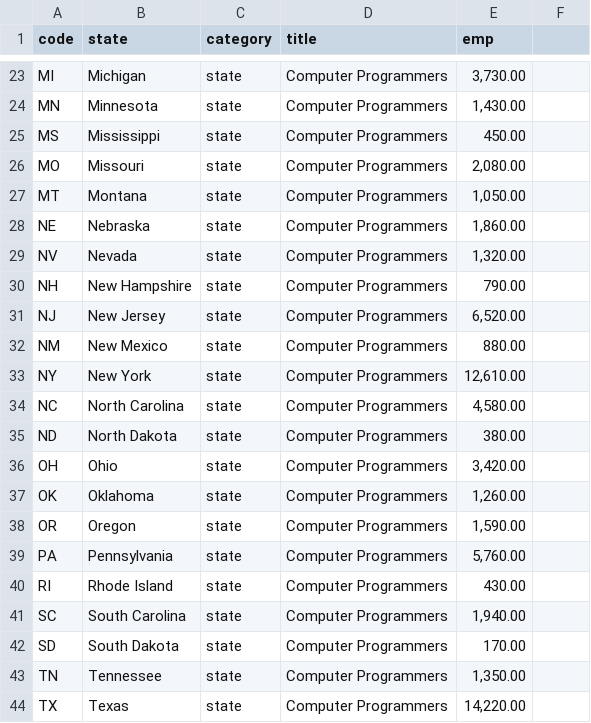
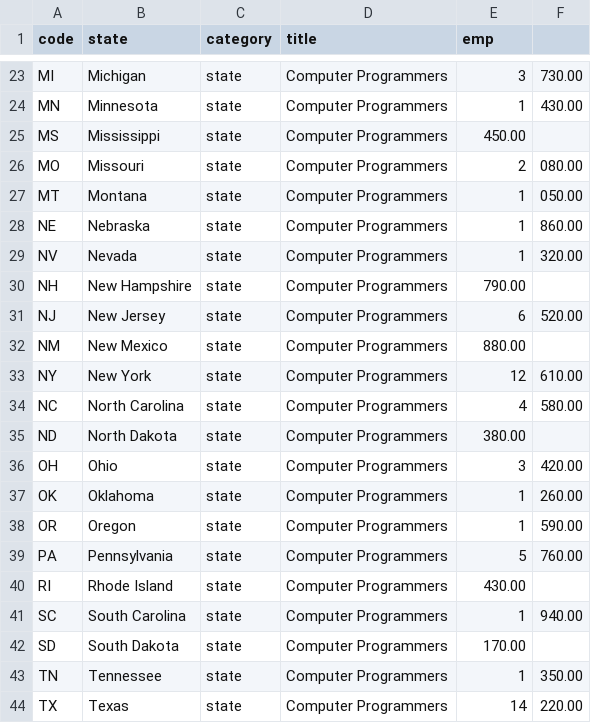
Before and after one commit to nickj-h/Group6, a CSV file: program.csv, drawn as a sheet; only a part is shown, gaps mark what is left out; the diff covers the shown part only; the diff names each change by its address in the sheet, - before the commit and + after, or states it on an @@ line.

```diff
--- a/program.csv
+++ b/program.csv
-E23 (emp): 3,730.00
+E23 (emp): 3
-F23: (empty)
+F23: 730.00
-E24 (emp): 1,430.00
+E24 (emp): 1
-F24: (empty)
+F24: 430.00
-E26 (emp): 2,080.00
+E26 (emp): 2
-F26: (empty)
+F26: 080.00
-E27 (emp): 1,050.00
+E27 (emp): 1
-F27: (empty)
+F27: 050.00
-E28 (emp): 1,860.00
+E28 (emp): 1
-F28: (empty)
+F28: 860.00
-E29 (emp): 1,320.00
+E29 (emp): 1
-F29: (empty)
+F29: 320.00
-E31 (emp): 6,520.00
+E31 (emp): 6
-F31: (empty)
+F31: 520.00
-E33 (emp): 12,610.00
+E33 (emp): 12
-F33: (empty)
+F33: 610.00
-E34 (emp): 4,580.00
+E34 (emp): 4
-F34: (empty)
+F34: 580.00
-E36 (emp): 3,420.00
+E36 (emp): 3
-F36: (empty)
+F36: 420.00
-E37 (emp): 1,260.00
+E37 (emp): 1
-F37: (empty)
+F37: 260.00
-E38 (emp): 1,590.00
+E38 (emp): 1
-F38: (empty)
+F38: 590.00
-E39 (emp): 5,760.00
+E39 (emp): 5
-F39: (empty)
+F39: 760.00
-E41 (emp): 1,940.00
+E41 (emp): 1
-F41: (empty)
+F41: 940.00
-E43 (emp): 1,350.00
+E43 (emp): 1
-F43: (empty)
+F43: 350.00
-E44 (emp): 14,220.00
+E44 (emp): 14
-F44: (empty)
+F44: 220.00
```
Also changed, not shown: 41 edited cells elsewhere in this file.
